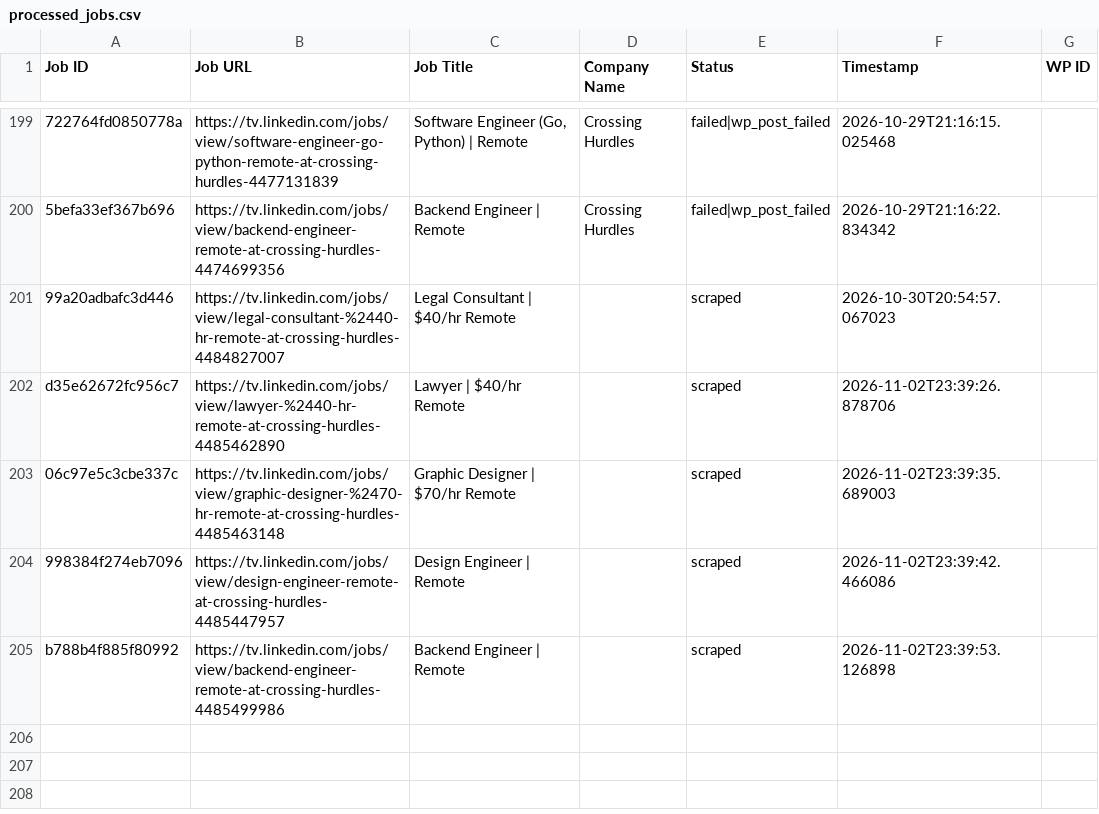
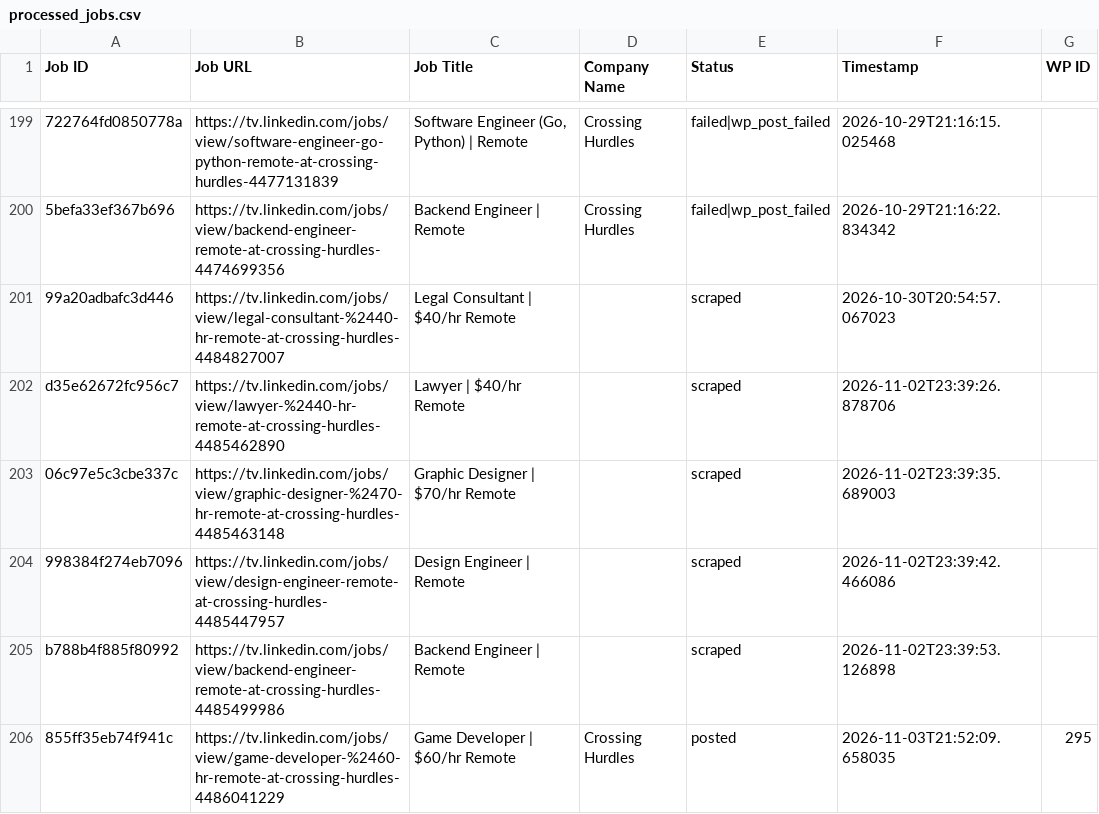
Before and after one commit to vindoky/tv, a CSV file: processed_jobs.csv, drawn as a sheet; only a part is shown, gaps mark what is left out.

```diff
--- a/processed_jobs.csv
+++ b/processed_jobs.csv
@@ -205 +205,2 @@ d35e62672fc956c7,https://tv.linkedin.com/jobs/view/lawyer-%2440-hr-remote-at-cro
 b788b4f885f80992,https://tv.linkedin.com/jobs/view/backend-engineer-remote-at-crossing-hurdles-4485499986,Backend Engineer | Remote,,scraped,2026-11-02T23:39:53.126898,
+855ff35eb74f941c,https://tv.linkedin.com/jobs/view/game-developer-%2460-hr-remote-at-crossing-hurdles-4486041229,Game Developer | $60/hr Remote,Crossing Hurdles,posted,2026-11-03T21:52:09.658035,295
```
